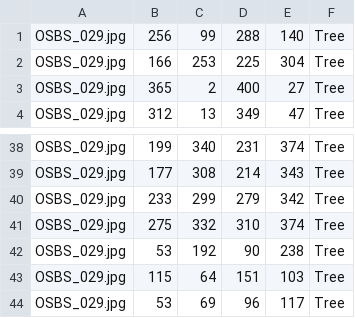
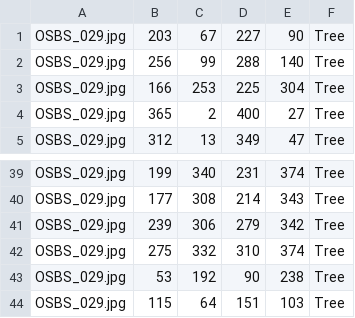
Before and after one commit to weecology/DeepForest, a CSV file: deepforest/data/testfile_deepforest.csv (was data/testfile_deepforest.csv), drawn as a sheet; only a part is shown, gaps mark what is left out; the shorter side is filled out with more unchanged rows.

```diff
--- a/data/testfile_deepforest.csv
+++ b/deepforest/data/testfile_deepforest.csv
@@ -1 +1,2 @@
+OSBS_029.jpg,203,67,227,90,Tree
 OSBS_029.jpg,256,99,288,140,Tree
@@ -39,3 +40,3 @@ OSBS_029.jpg,199,340,231,374,Tree
 OSBS_029.jpg,177,308,214,343,Tree
-OSBS_029.jpg,233,299,279,342,Tree
+OSBS_029.jpg,239,306,279,342,Tree
 OSBS_029.jpg,275,332,310,374,Tree
```
Also changed, not shown: 28 other files.
